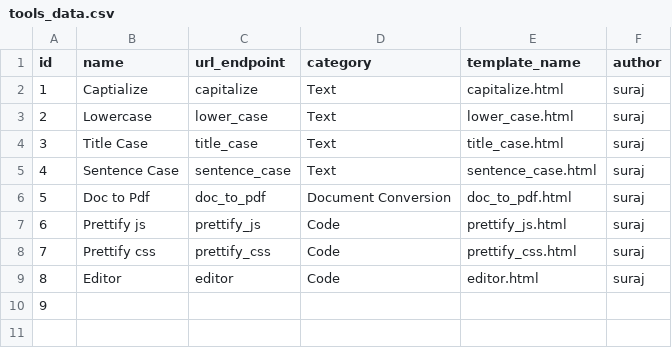
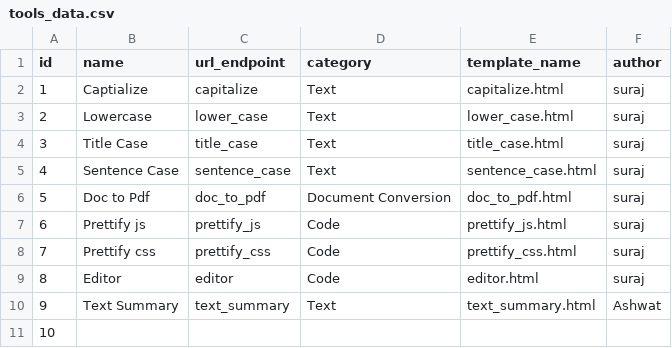
Before and after one commit to OpenGenus/tool, a CSV file: tools_data.csv, drawn as a sheet; addresses are those after the commit; the diff names each change by its address in the sheet, - before the commit and + after, or states it on an @@ line.

Commit message:
Added Text Summary Tool FINALLYgit status -s!

```diff
--- a/tools_data.csv
+++ b/tools_data.csv
+row 10: 9 | Text Summary | text_summary | Text | text_summary.html | Ashwat
@@ column A (id) renumbered from row 11 down @@
```
Also changed, not shown: 5 other files.
